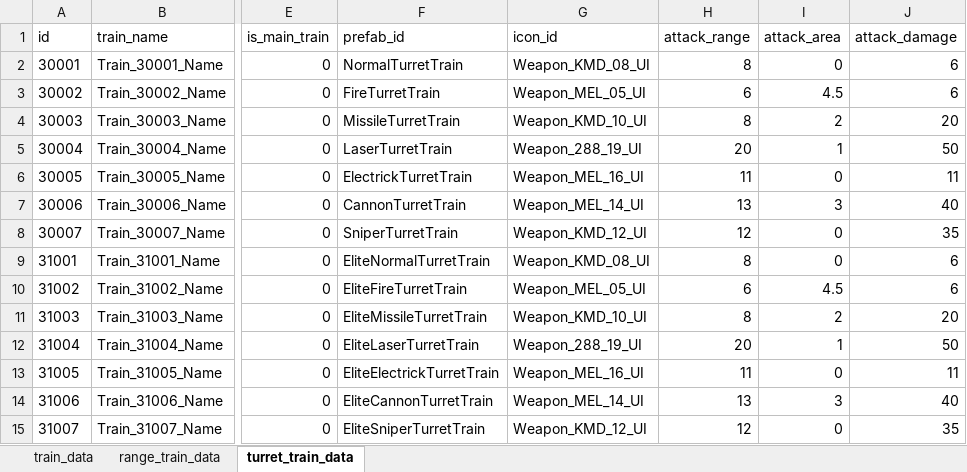
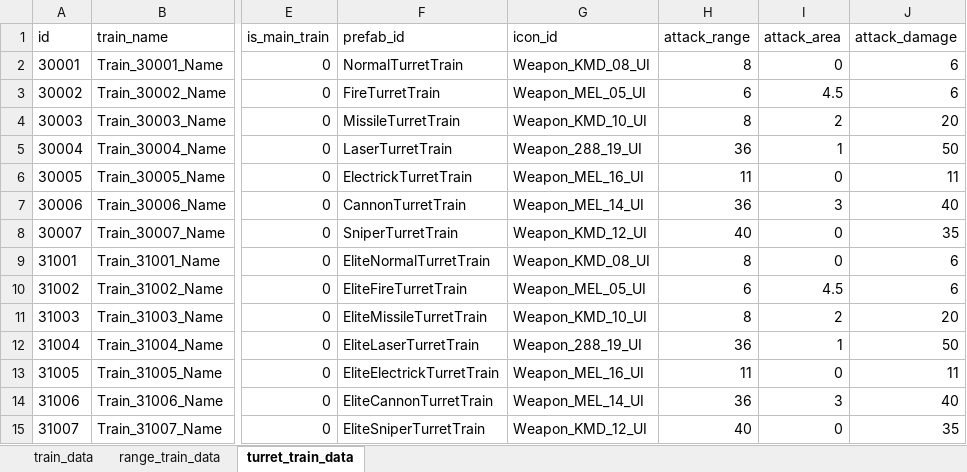
Before and after one commit to cumic06/TrainDefense, an Excel workbook: Assets/02_Resources/Data/TrainData.xlsx, sheet turret_train_data, drawn as a sheet; only a part is shown, gaps mark what is left out; values as stored, in another font and other column widths than the file's, no borders; the diff names each change by its address in the sheet, - before the commit and + after, or states it on an @@ line.

```diff
--- a/Assets/02_Resources/Data/TrainData.xlsx (sheet turret_train_data)
+++ b/Assets/02_Resources/Data/TrainData.xlsx (sheet turret_train_data)
-H5 (attack_range): 20
+H5 (attack_range): 36
-H7 (attack_range): 13
+H7 (attack_range): 36
-H8 (attack_range): 12
+H8 (attack_range): 40
-H12 (attack_range): 20
+H12 (attack_range): 36
-H14 (attack_range): 13
+H14 (attack_range): 36
-H15 (attack_range): 12
+H15 (attack_range): 40
```
Also changed, not shown: 1 other file.
